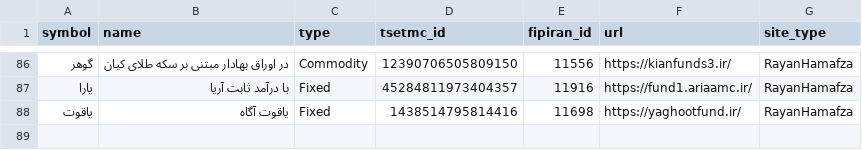
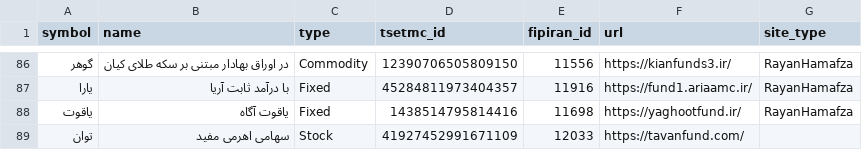
Before and after one commit to 5j9/iranetf, a CSV file: iranetf/sites/dataset.csv, drawn as a sheet; only a part is shown, gaps mark what is left out; the diff names each change by its address in the sheet, - before the commit and + after, or states it on an @@ line.

Commit message:
feat(dataset.csv): add توان

```diff
--- a/iranetf/sites/dataset.csv
+++ b/iranetf/sites/dataset.csv
+row 89: توان | سهامی اهرمی مفید | Stock | 41927452991671109 | 12033 | https://tavanfund.com/
```
